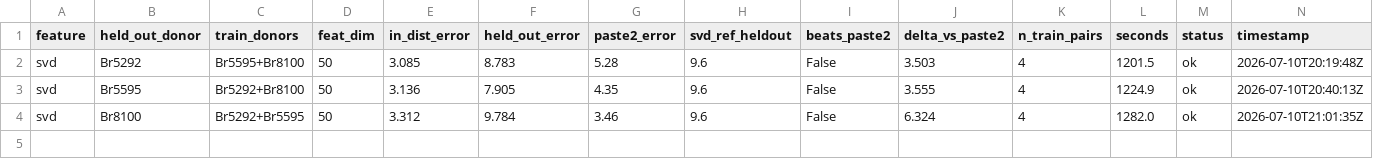
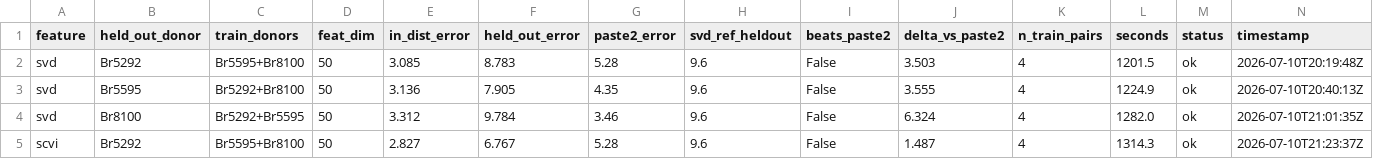
Before and after one commit to Senekw/sutura-genomics, a CSV file: research/results/foundation_features_transductive.csv, drawn as a sheet; only a part is shown; rows hold the shown columns only; the diff names each change by its address in the sheet, - before the commit and + after, or states it on an @@ line.

```diff
--- a/research/results/foundation_features_transductive.csv
+++ b/research/results/foundation_features_transductive.csv
+row 5: scvi | Br5292 | Br5595+Br8100 | 50 | 2.827 | 6.767 | 5.28 | 9.6 | False | 1.487 | 4 | 1314.3 | ok | 2026-07-10T21:23:37Z
```
Also changed, not shown: 1 other file.
